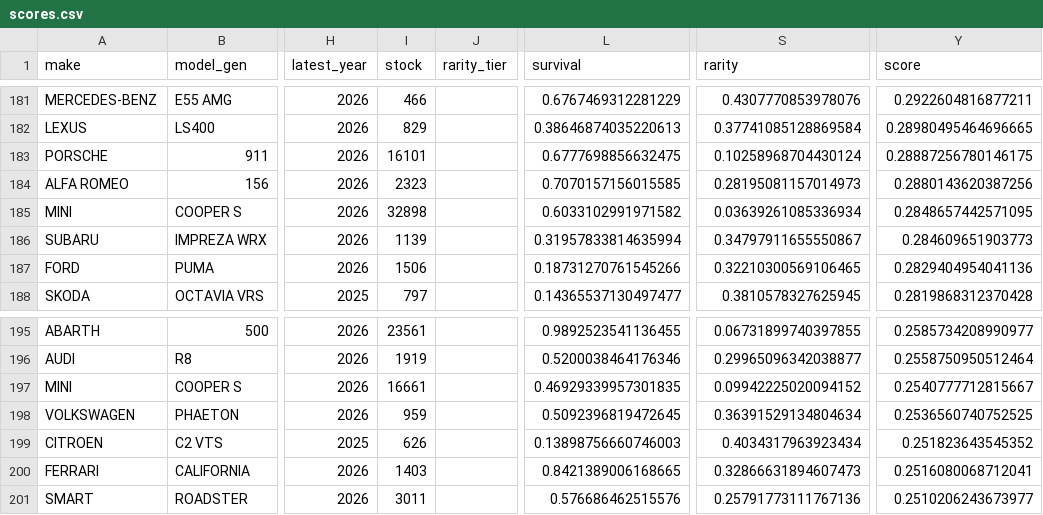
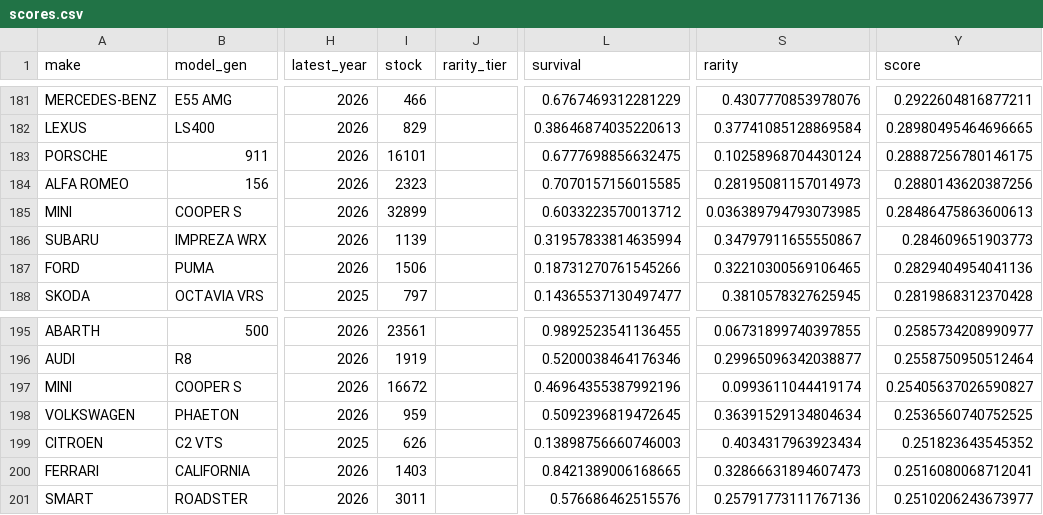
Before and after one commit to fasca/predcar, a CSV file: reports/2026-09-13/gold/scores.csv, drawn as a sheet; only a part is shown, gaps mark what is left out; the diff names each change by its address in the sheet, - before the commit and + after, or states it on an @@ line.

```diff
--- a/reports/2026-09-13/gold/scores.csv
+++ b/reports/2026-09-13/gold/scores.csv
-I185 (stock): 32898
+I185 (stock): 32899
-L185 (survival): 0.6033102991971582
+L185 (survival): 0.6033223570013712
-S185 (rarity): 0.03639261085336934
+S185 (rarity): 0.036389794793073985
-Y185 (score): 0.2848657442571095
+Y185 (score): 0.28486475863600613
-I197 (stock): 16661
+I197 (stock): 16672
-L197 (survival): 0.46929339957301835
+L197 (survival): 0.46964355387992196
-S197 (rarity): 0.09942225020094152
+S197 (rarity): 0.0993611044419174
-Y197 (score): 0.2540777712815667
+Y197 (score): 0.25405637026590827
```
Also changed, not shown: mapping/makes.csv, reports/2026-09-13/gold/indicators.csv, 16 other files.
